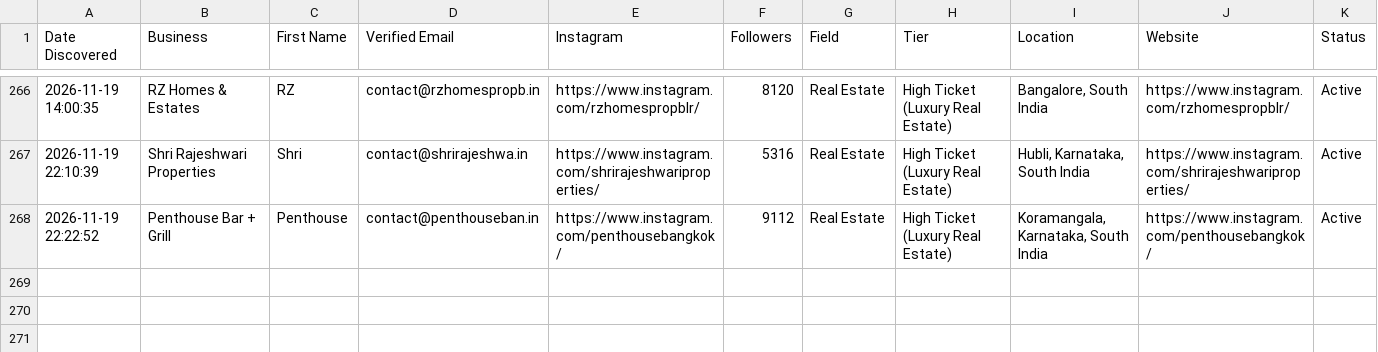
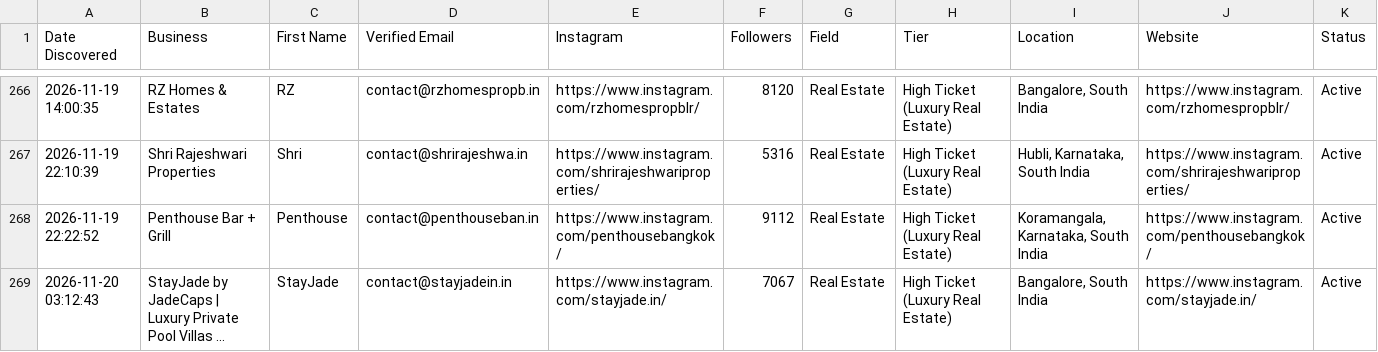
Before and after one commit to japindersinghbhasin-commits/spreadsheet-2-leads, a CSV file: spreadsheet_8_south_india_real_estate_leads.csv, drawn as a sheet; only a part is shown, gaps mark what is left out; the diff names each change by its address in the sheet, - before the commit and + after, or states it on an @@ line.

```diff
--- a/spreadsheet_8_south_india_real_estate_leads.csv
+++ b/spreadsheet_8_south_india_real_estate_leads.csv
+row 269: 2026-11-20 03:12:43 | StayJade by JadeCaps | Luxury Private Pool Villas ... | StayJade | contact@stayjadein.in | https://www.instagram.com/stayjade.in/ | 7067 | Real Estate | High Ticket (Luxury Real Estate) | Bangalore, South India | https://www.instagram.com/stayjade.in/ | Active
```
Also changed, not shown: spreadsheet_7_south_india_furniture_leads.csv.
